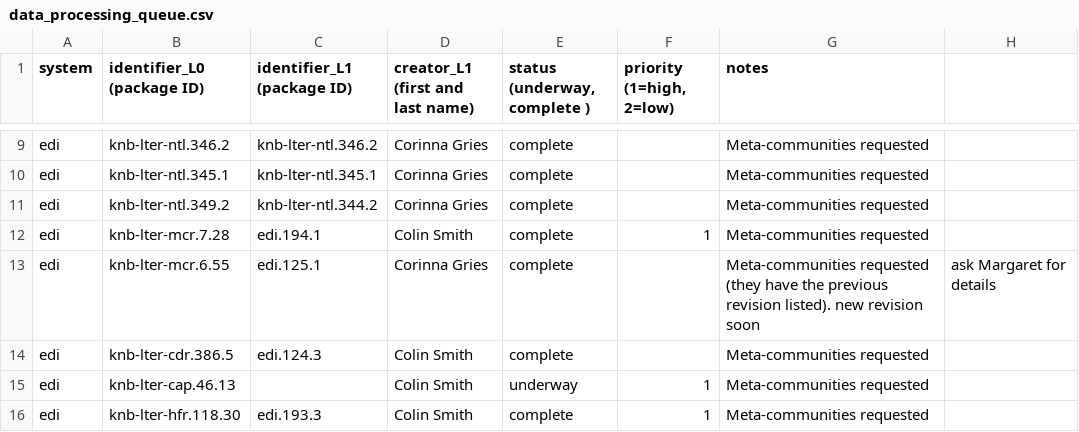
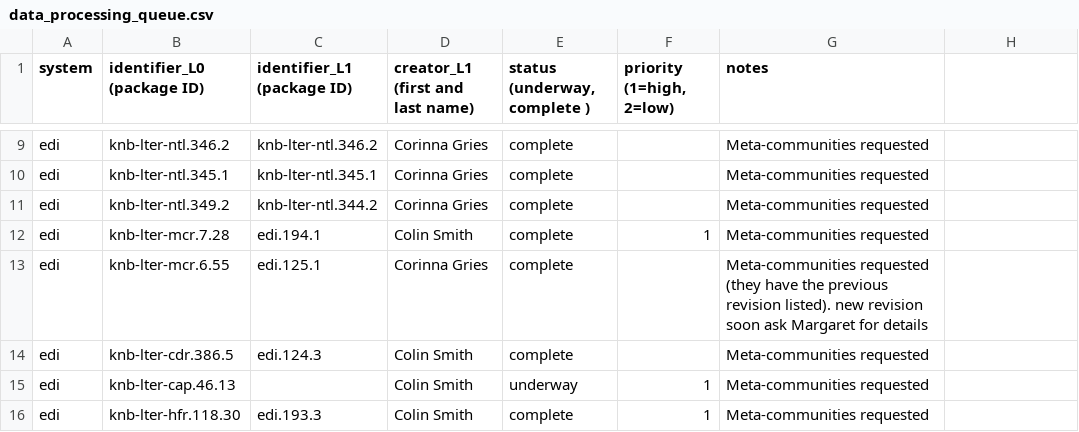
Before and after one commit to EDIorg/ecocomDP, a CSV file: documentation/processing_queue/data_processing_queue.csv, drawn as a sheet; only a part is shown, gaps mark what is left out.

Commit message:
Comma punctuation breaks the .csv delimiter

```diff
--- a/documentation/processing_queue/data_processing_queue.csv
+++ b/documentation/processing_queue/data_processing_queue.csv
@@ -12,3 +12,3 @@ edi,knb-lter-ntl.349.2,knb-lter-ntl.344.2,Corinna Gries,complete,,Meta-communiti
 edi,knb-lter-mcr.7.28,edi.194.1,Colin Smith,complete,1,Meta-communities requested
-edi,knb-lter-mcr.6.55,edi.125.1,Corinna Gries,complete,,Meta-communities requested (they have the previous revision listed). new revision soon, ask Margaret for details
+edi,knb-lter-mcr.6.55,edi.125.1,Corinna Gries,complete,,Meta-communities requested (they have the previous revision listed). new revision soon ask Margaret for details
 edi,knb-lter-cdr.386.5,edi.124.3,Colin Smith,complete,,Meta-communities requested
```
